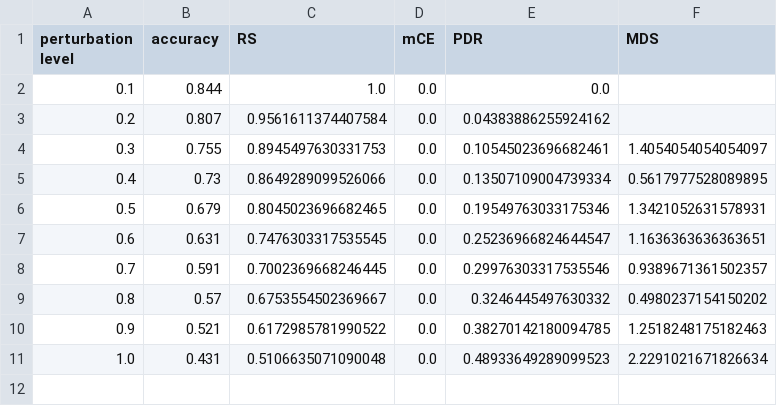
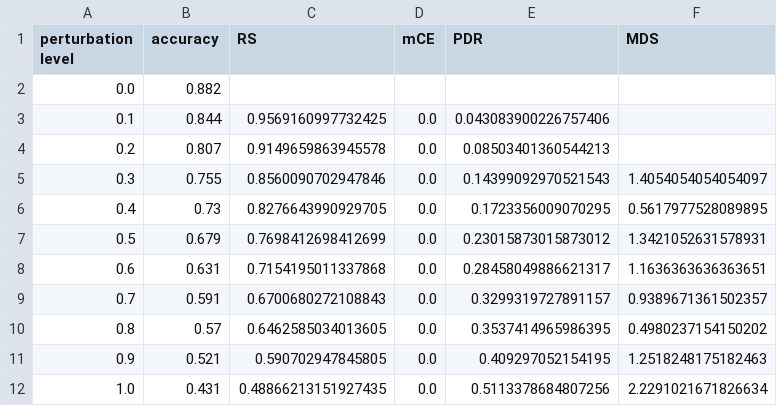
Before and after one commit to wannman/ml-robustness-monitoring-tool, a CSV file: notebooks/results/charswap/nb.csv, drawn as a sheet.

```diff
--- a/notebooks/results/charswap/nb.csv
+++ b/notebooks/results/charswap/nb.csv
@@ -1,11 +1,12 @@
 perturbation level,accuracy,RS,mCE,PDR,MDS
-0.1,0.844,1.0,0.0,0.0,
-0.2,0.807,0.9561611374407584,0.0,0.04383886255924162,
-0.3,0.755,0.8945497630331753,0.0,0.10545023696682461,1.4054054054054097
-0.4,0.73,0.8649289099526066,0.0,0.13507109004739334,0.5617977528089895
-0.5,0.679,0.8045023696682465,0.0,0.19549763033175346,1.3421052631578931
-0.6,0.631,0.7476303317535545,0.0,0.25236966824644547,1.1636363636363651
-0.7,0.591,0.7002369668246445,0.0,0.29976303317535546,0.9389671361502357
-0.8,0.57,0.6753554502369667,0.0,0.3246445497630332,0.4980237154150202
-0.9,0.521,0.6172985781990522,0.0,0.38270142180094785,1.2518248175182463
-1.0,0.431,0.5106635071090048,0.0,0.48933649289099523,2.2291021671826634
+0.0,0.882,,,,
+0.1,0.844,0.9569160997732425,0.0,0.043083900226757406,
+0.2,0.807,0.9149659863945578,0.0,0.08503401360544213,
+0.3,0.755,0.8560090702947846,0.0,0.14399092970521543,1.4054054054054097
+0.4,0.73,0.8276643990929705,0.0,0.1723356009070295,0.5617977528089895
+0.5,0.679,0.7698412698412699,0.0,0.23015873015873012,1.3421052631578931
+0.6,0.631,0.7154195011337868,0.0,0.28458049886621317,1.1636363636363651
+0.7,0.591,0.6700680272108843,0.0,0.3299319727891157,0.9389671361502357
+0.8,0.57,0.6462585034013605,0.0,0.3537414965986395,0.4980237154150202
+0.9,0.521,0.590702947845805,0.0,0.409297052154195,1.2518248175182463
+1.0,0.431,0.48866213151927435,0.0,0.5113378684807256,2.2291021671826634
```
Also changed, not shown: notebooks/results/charswap/lr.csv, notebooks/results/deletion/rf.csv, 2 other files.
